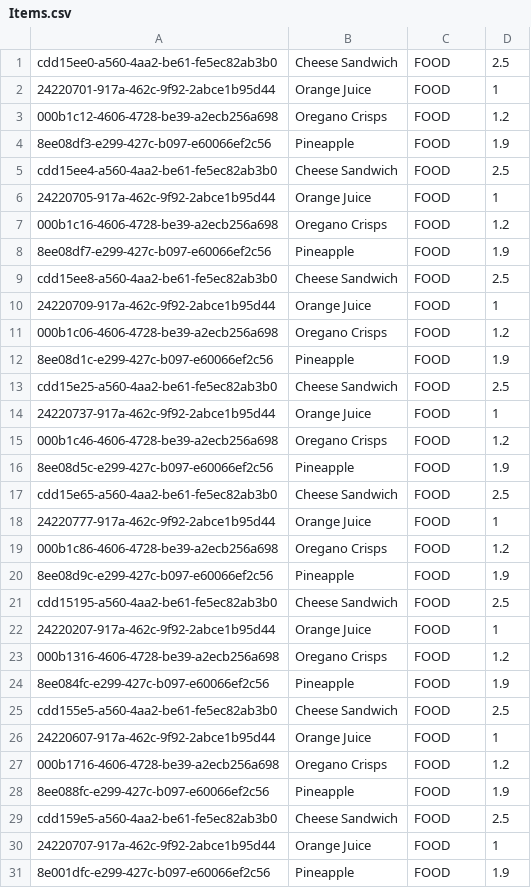
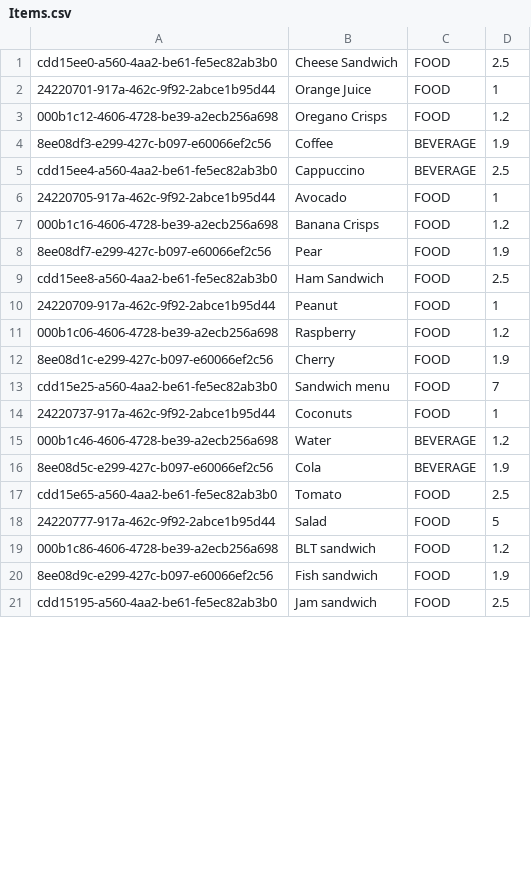
Before and after one commit to trz-maier/hwu-ase-group2, a CSV file: res/Items.csv, drawn as a sheet; only a part is shown; the diff covers the shown part only.

Commit message:
Added more items in items.csv

```diff
--- a/res/Items.csv
+++ b/res/Items.csv
@@ -3,29 +3,19 @@ cdd15ee0-a560-4aa2-be61-fe5ec82ab3b0,Cheese Sandwich,FOOD,2.5
 000b1c12-4606-4728-be39-a2ecb256a698,Oregano Crisps ,FOOD,1.2
-8ee08df3-e299-427c-b097-e60066ef2c56,Pineapple,FOOD,1.9
-cdd15ee4-a560-4aa2-be61-fe5ec82ab3b0,Cheese Sandwich,FOOD,2.5
-24220705-917a-462c-9f92-2abce1b95d44,Orange Juice ,FOOD,1
-000b1c16-4606-4728-be39-a2ecb256a698,Oregano Crisps ,FOOD,1.2
-8ee08df7-e299-427c-b097-e60066ef2c56,Pineapple,FOOD,1.9
-cdd15ee8-a560-4aa2-be61-fe5ec82ab3b0,Cheese Sandwich,FOOD,2.5
-24220709-917a-462c-9f92-2abce1b95d44,Orange Juice ,FOOD,1
-000b1c06-4606-4728-be39-a2ecb256a698,Oregano Crisps ,FOOD,1.2
-8ee08d1c-e299-427c-b097-e60066ef2c56,Pineapple,FOOD,1.9
-cdd15e25-a560-4aa2-be61-fe5ec82ab3b0,Cheese Sandwich,FOOD,2.5
-24220737-917a-462c-9f92-2abce1b95d44,Orange Juice ,FOOD,1
-000b1c46-4606-4728-be39-a2ecb256a698,Oregano Crisps ,FOOD,1.2
-8ee08d5c-e299-427c-b097-e60066ef2c56,Pineapple,FOOD,1.9
-cdd15e65-a560-4aa2-be61-fe5ec82ab3b0,Cheese Sandwich,FOOD,2.5
-24220777-917a-462c-9f92-2abce1b95d44,Orange Juice ,FOOD,1
-000b1c86-4606-4728-be39-a2ecb256a698,Oregano Crisps ,FOOD,1.2
-8ee08d9c-e299-427c-b097-e60066ef2c56,Pineapple,FOOD,1.9
-cdd15195-a560-4aa2-be61-fe5ec82ab3b0,Cheese Sandwich,FOOD,2.5
-24220207-917a-462c-9f92-2abce1b95d44,Orange Juice ,FOOD,1
-000b1316-4606-4728-be39-a2ecb256a698,Oregano Crisps ,FOOD,1.2
-8ee084fc-e299-427c-b097-e60066ef2c56,Pineapple,FOOD,1.9
-cdd155e5-a560-4aa2-be61-fe5ec82ab3b0,Cheese Sandwich,FOOD,2.5
-24220607-917a-462c-9f92-2abce1b95d44,Orange Juice ,FOOD,1
-000b1716-4606-4728-be39-a2ecb256a698,Oregano Crisps ,FOOD,1.2
-8ee088fc-e299-427c-b097-e60066ef2c56,Pineapple,FOOD,1.9
-cdd159e5-a560-4aa2-be61-fe5ec82ab3b0,Cheese Sandwich,FOOD,2.5
-24220707-917a-462c-9f92-2abce1b95d44,Orange Juice ,FOOD,1
-8e001dfc-e299-427c-b097-e60066ef2c56,Pineapple,FOOD,1.9
+8ee08df3-e299-427c-b097-e60066ef2c56,Coffee,BEVERAGE,1.9
+cdd15ee4-a560-4aa2-be61-fe5ec82ab3b0,Cappuccino,BEVERAGE,2.5
+24220705-917a-462c-9f92-2abce1b95d44,Avocado,FOOD,1
+000b1c16-4606-4728-be39-a2ecb256a698,Banana Crisps,FOOD,1.2
+8ee08df7-e299-427c-b097-e60066ef2c56,Pear,FOOD,1.9
+cdd15ee8-a560-4aa2-be61-fe5ec82ab3b0,Ham Sandwich,FOOD,2.5
+24220709-917a-462c-9f92-2abce1b95d44,Peanut,FOOD,1
+000b1c06-4606-4728-be39-a2ecb256a698,Raspberry,FOOD,1.2
+8ee08d1c-e299-427c-b097-e60066ef2c56,Cherry,FOOD,1.9
+cdd15e25-a560-4aa2-be61-fe5ec82ab3b0,Sandwich menu,FOOD,7
+24220737-917a-462c-9f92-2abce1b95d44,Coconuts,FOOD,1
+000b1c46-4606-4728-be39-a2ecb256a698,Water,BEVERAGE,1.2
+8ee08d5c-e299-427c-b097-e60066ef2c56,Cola,BEVERAGE,1.9
+cdd15e65-a560-4aa2-be61-fe5ec82ab3b0,Tomato,FOOD,2.5
+24220777-917a-462c-9f92-2abce1b95d44,Salad,FOOD,5
+000b1c86-4606-4728-be39-a2ecb256a698,BLT sandwich,FOOD,1.2
+8ee08d9c-e299-427c-b097-e60066ef2c56,Fish sandwich,FOOD,1.9
+cdd15195-a560-4aa2-be61-fe5ec82ab3b0,Jam sandwich,FOOD,2.5
```
Also changed, not shown: 1 added row and 1 removed row elsewhere in this file.
